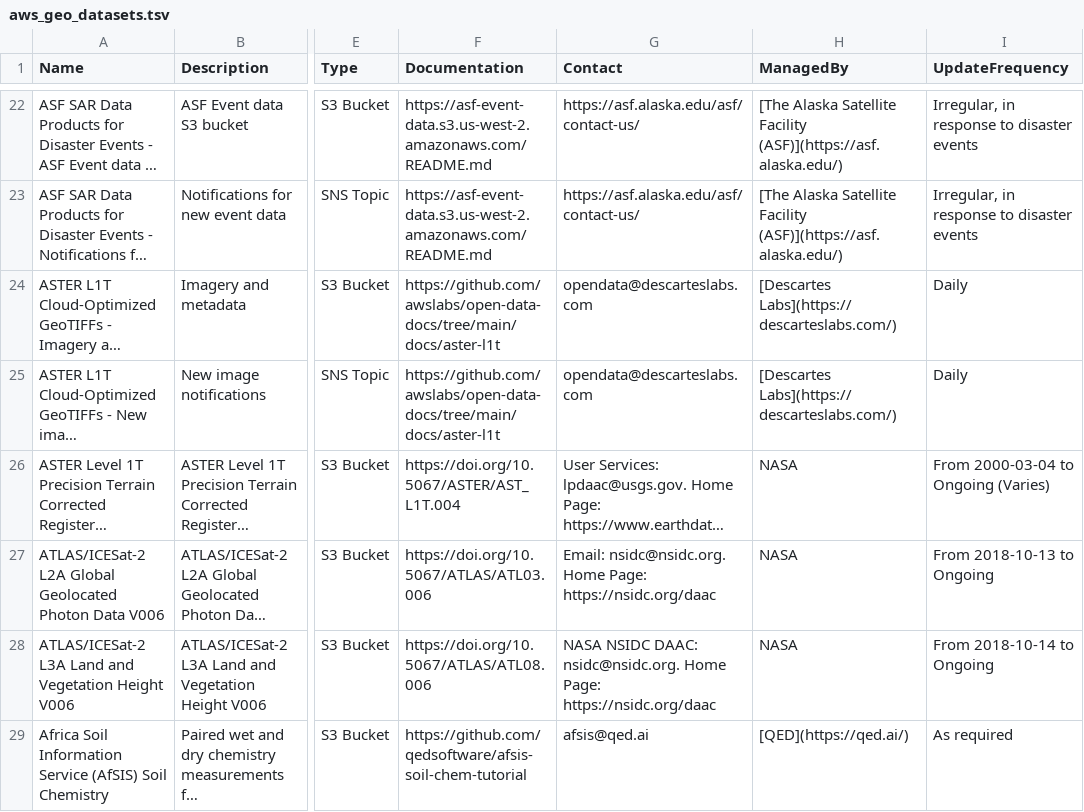
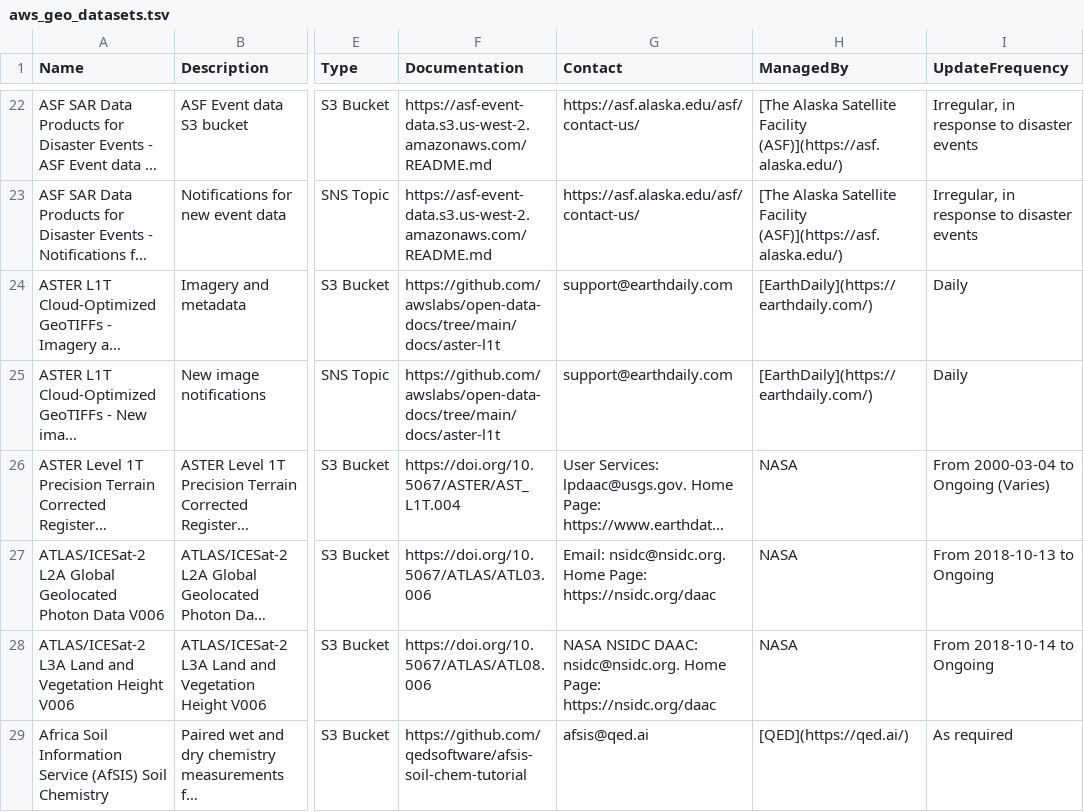
Before and after one commit to opengeos/aws-open-data-geo, a TSV file: aws_geo_datasets.tsv, drawn as a sheet; only a part is shown, gaps mark what is left out; long unchanged cells end in …; the diff names each change by its address in the sheet, - before the commit and + after, or states it on an @@ line.

```diff
--- a/aws_geo_datasets.tsv
+++ b/aws_geo_datasets.tsv
-G24:G25 (Contact): opendata@descarteslabs.com
+G24:G25 (Contact): support@earthdaily.com
-H24:H25 (ManagedBy): [Descartes Labs](https://descarteslabs.com/)
+H24:H25 (ManagedBy): [EarthDaily](https://earthdaily.com/)
```
Also changed, not shown: 2 other files.
